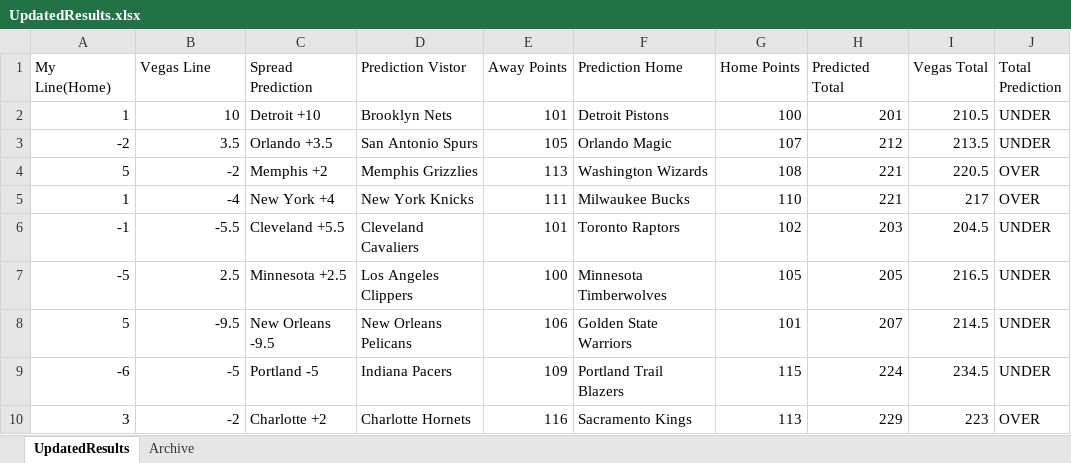
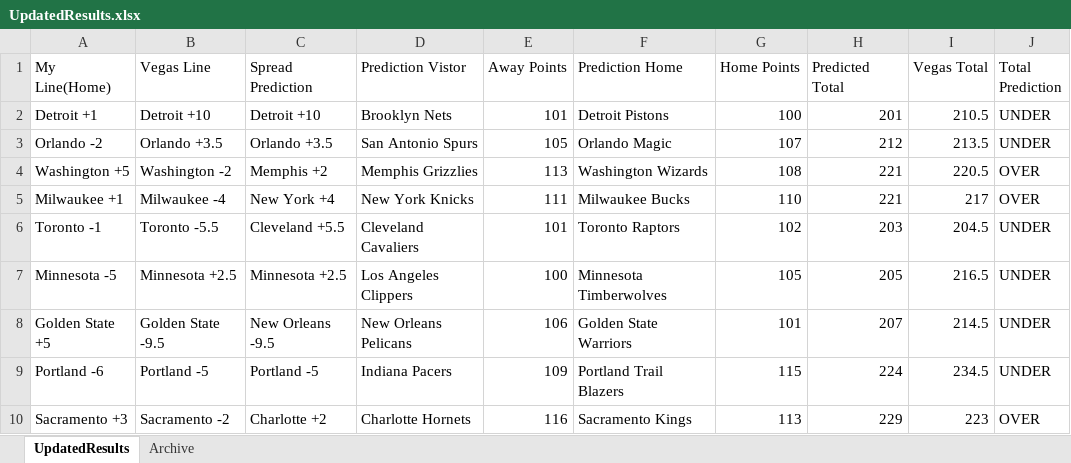
Before and after one commit to ajayiagbebaku/NBA-Model, an Excel workbook: UpdatedResults.xlsx, sheet UpdatedResults, drawn as a sheet; values as stored, in another font and other column widths than the file's, no borders; the diff names each change by its address in the sheet, - before the commit and + after, or states it on an @@ line.

Commit message:
Update UpdatedResults.xlsx

```diff
--- a/UpdatedResults.xlsx (sheet UpdatedResults)
+++ b/UpdatedResults.xlsx (sheet UpdatedResults)
-A2 (My Line(Home)): 1
+A2 (My Line(Home)): Detroit +1
-B2 (Vegas Line): 10
+B2 (Vegas Line): Detroit +10
-A3 (My Line(Home)): -2
+A3 (My Line(Home)): Orlando -2
-B3 (Vegas Line): 3.5
+B3 (Vegas Line): Orlando +3.5
-A4 (My Line(Home)): 5
+A4 (My Line(Home)): Washington +5
-B4 (Vegas Line): -2
+B4 (Vegas Line): Washington -2
-A5 (My Line(Home)): 1
+A5 (My Line(Home)): Milwaukee +1
-B5 (Vegas Line): -4
+B5 (Vegas Line): Milwaukee -4
-A6 (My Line(Home)): -1
+A6 (My Line(Home)): Toronto -1
-B6 (Vegas Line): -5.5
+B6 (Vegas Line): Toronto -5.5
-A7 (My Line(Home)): -5
+A7 (My Line(Home)): Minnesota -5
-B7 (Vegas Line): 2.5
+B7 (Vegas Line): Minnesota +2.5
-A8 (My Line(Home)): 5
+A8 (My Line(Home)): Golden State +5
-B8 (Vegas Line): -9.5
+B8 (Vegas Line): Golden State -9.5
-A9 (My Line(Home)): -6
+A9 (My Line(Home)): Portland -6
-B9 (Vegas Line): -5
+B9 (Vegas Line): Portland -5
-A10 (My Line(Home)): 3
+A10 (My Line(Home)): Sacramento +3
-B10 (Vegas Line): -2
+B10 (Vegas Line): Sacramento -2
```
